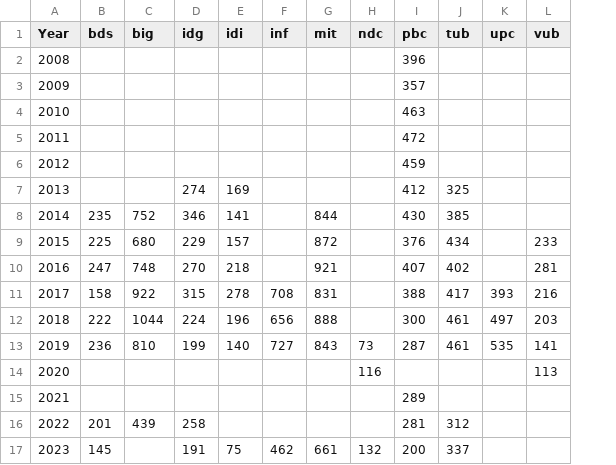
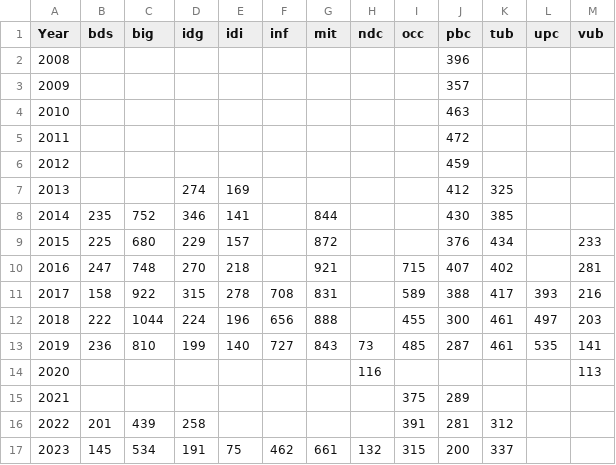
Before and after one commit to Niloc1624/YCN-Calculator, a CSV file: numCompetitorsPastCompsVerified.csv, drawn as a sheet; the diff names each change by its address in the sheet, - before the commit and + after, or states it on an @@ line.

```diff
--- a/numCompetitorsPastCompsVerified.csv
+++ b/numCompetitorsPastCompsVerified.csv
+column I (occ), rows 10-17: 715 | 589 | 455 | 485 |  | 375 | 391 | 315
-C17 (big): (empty)
+C17 (big): 534
```
Also changed, not shown: 2 other files.
